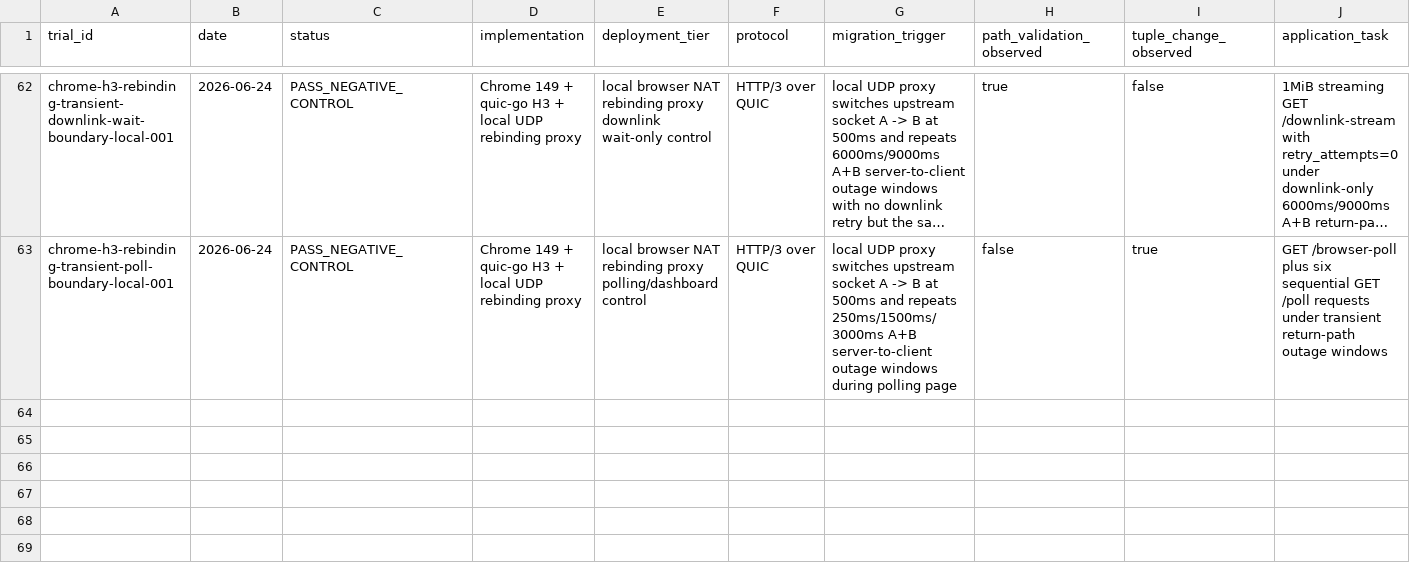
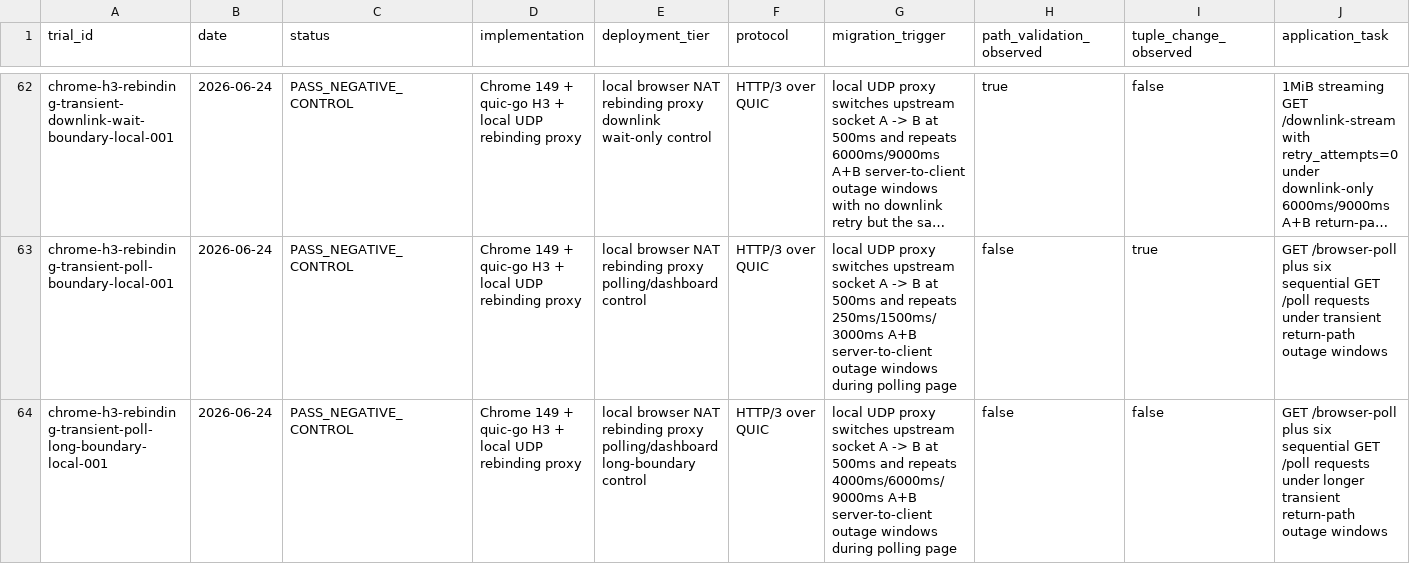
Before and after one commit to manNomi/quic-connect-migration, a CSV file: data/experiment-results.csv, drawn as a sheet; only a part is shown, gaps mark what is left out; long unchanged cells end in …; rows hold the shown columns only; the diff names each change by its address in the sheet, - before the commit and + after, or states it on an @@ line.

Commit message:
analysis: Chrome polling long outage boundary 추가

```diff
--- a/data/experiment-results.csv
+++ b/data/experiment-results.csv
+row 64: chrome-h3-rebinding-transient-poll-long-boundary-local-001 | 2026-06-24 | PASS_NEGATIVE_CONTROL | Chrome 149 + quic-go H3 + local UDP rebinding proxy | local browser NAT rebinding proxy polling/dashboard long-boundary control | HTTP/3 over QUIC | local UDP proxy switches upstream socket A -> B at 500ms and repeats 4000ms/6000ms/9000ms A+B server-to-client outage windows during polling page | false | false | GET /browser-poll plus six sequential GET /poll requests under longer transient return-path outage windows
```
Also changed, not shown: data/cm-operational-friction-matrix-20260624.csv, harness/manifests/experiment-matrix.csv, 26 other files.
